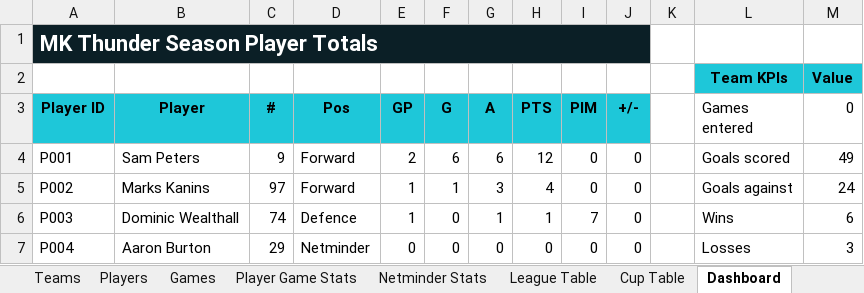
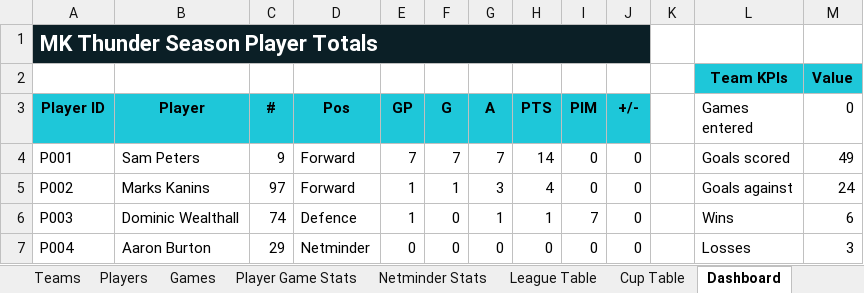
Before and after one commit to Howardmoon76/mk-thunder-stats-v2, an Excel workbook: MK_Thunder_Stats_Master.xlsx, sheet Dashboard, drawn as a sheet; only a part is shown; values as stored, in another font and other column widths than the file's, no borders; the diff names each change by its address in the sheet, - before the commit and + after, or states it on an @@ line.

Commit message:
Add files via upload

```diff
--- a/MK_Thunder_Stats_Master.xlsx (sheet Dashboard)
+++ b/MK_Thunder_Stats_Master.xlsx (sheet Dashboard)
-E4 (GP): 2
+E4 (GP): 7
-F4 (G): 6
+F4 (G): 7
-G4 (A): 6
+G4 (A): 7
-H4 (PTS): 12
+H4 (PTS): 14
```
